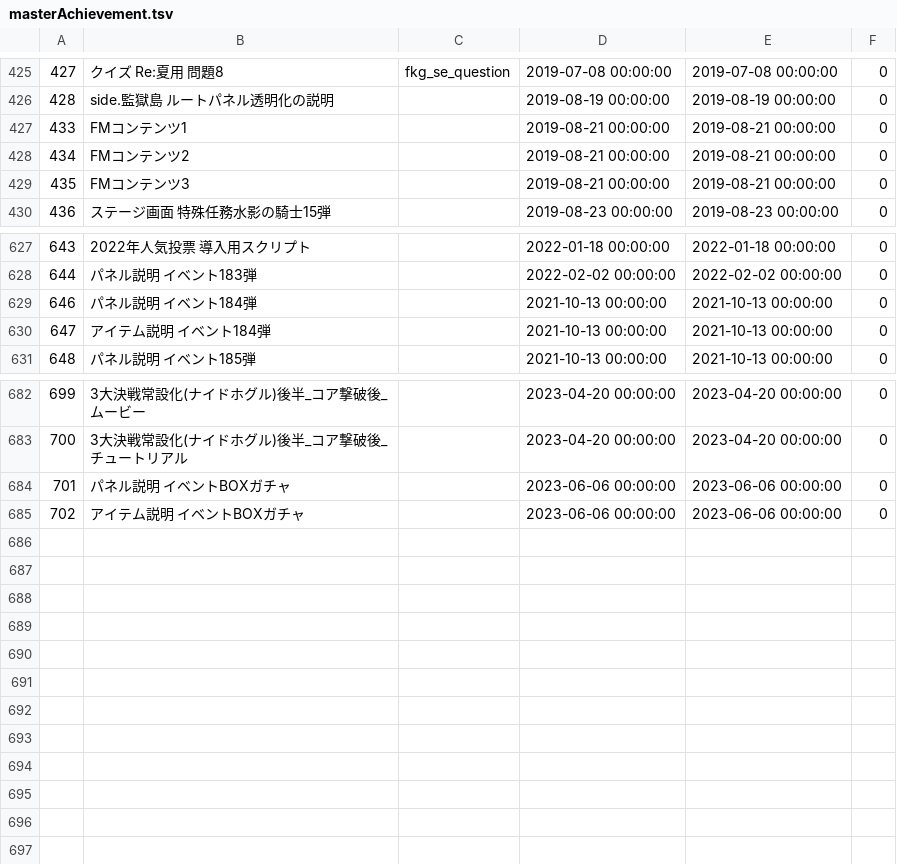
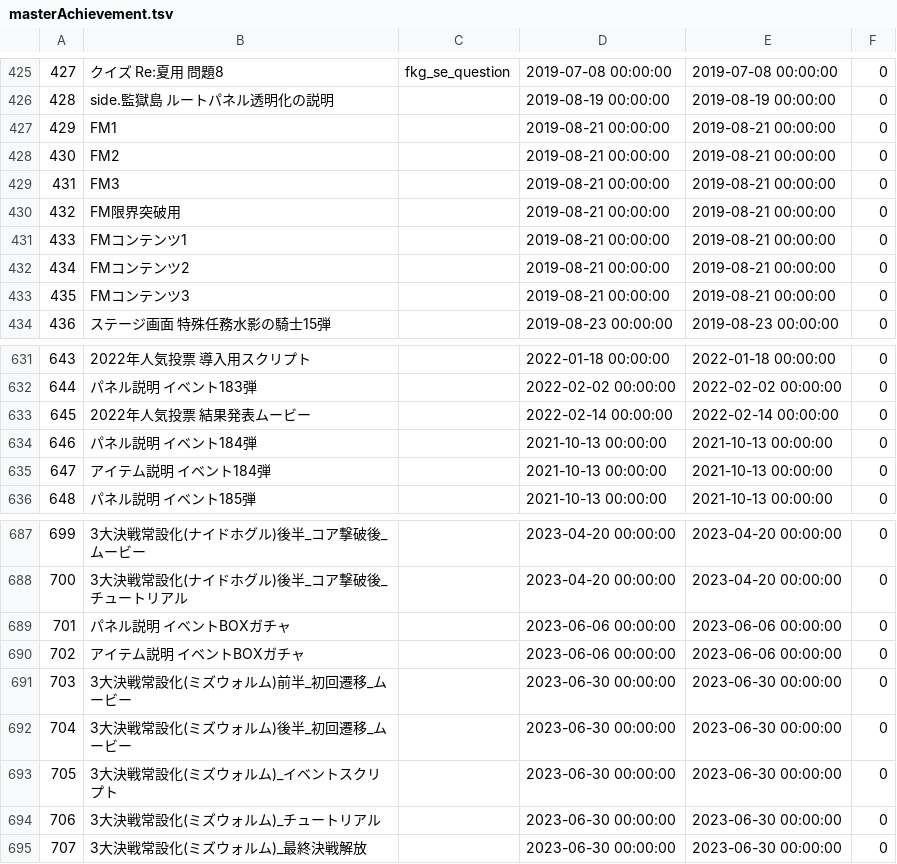
Before and after one commit to game4353/fkg_data, a TSV file: master/masterAchievement.tsv, drawn as a sheet; only a part is shown, gaps mark what is left out; the diff names each change by its address in the sheet, - before the commit and + after, or states it on an @@ line.

```diff
--- a/master/masterAchievement.tsv
+++ b/master/masterAchievement.tsv
+row 427: 429 | FM1 |  | 2019-08-21 00:00:00 | 2019-08-21 00:00:00 | 0
+row 428: 430 | FM2 |  | 2019-08-21 00:00:00 | 2019-08-21 00:00:00 | 0
+row 429: 431 | FM3 |  | 2019-08-21 00:00:00 | 2019-08-21 00:00:00 | 0
+row 430: 432 | FM限界突破用 |  | 2019-08-21 00:00:00 | 2019-08-21 00:00:00 | 0
+row 633: 645 | 2022年人気投票 結果発表ムービー |  | 2022-02-14 00:00:00 | 2022-02-14 00:00:00 | 0
+row 691: 703 | 3大決戦常設化(ミズウォルム)前半_初回遷移_ムービー |  | 2023-06-30 00:00:00 | 2023-06-30 00:00:00 | 0
+row 692: 704 | 3大決戦常設化(ミズウォルム)後半_初回遷移_ムービー |  | 2023-06-30 00:00:00 | 2023-06-30 00:00:00 | 0
+row 693: 705 | 3大決戦常設化(ミズウォルム)_イベントスクリプト |  | 2023-06-30 00:00:00 | 2023-06-30 00:00:00 | 0
+row 694: 706 | 3大決戦常設化(ミズウォルム)_チュートリアル |  | 2023-06-30 00:00:00 | 2023-06-30 00:00:00 | 0
+row 695: 707 | 3大決戦常設化(ミズウォルム)_最終決戦解放 |  | 2023-06-30 00:00:00 | 2023-06-30 00:00:00 | 0
```
Also changed, not shown: master/masterCharacterLeaderSkill.tsv, master/masterCharacterLeaderSkillDescription.tsv, 43 other files.
